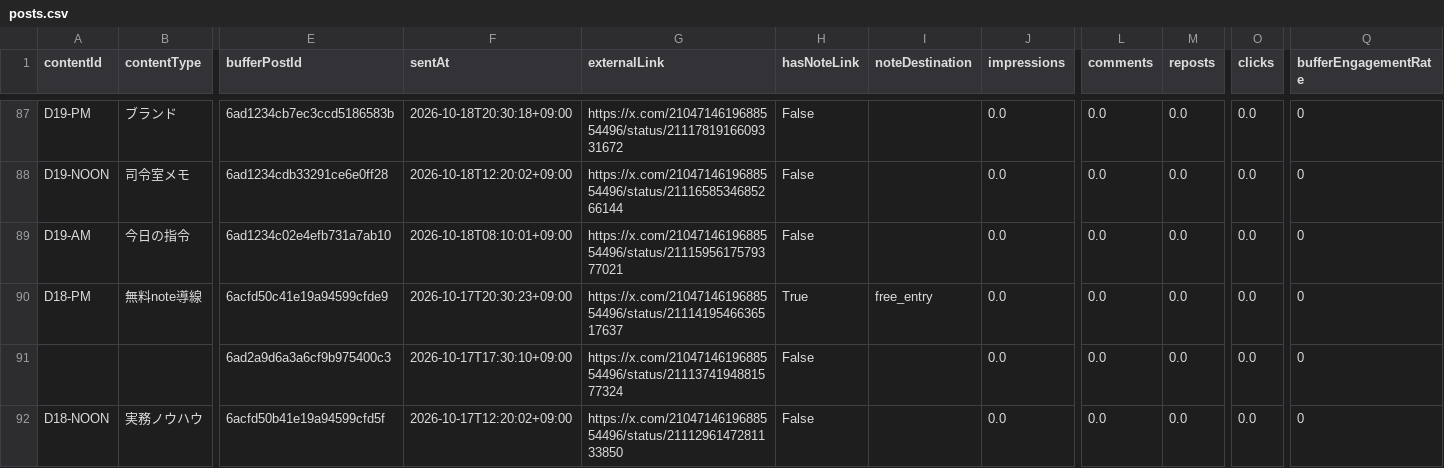
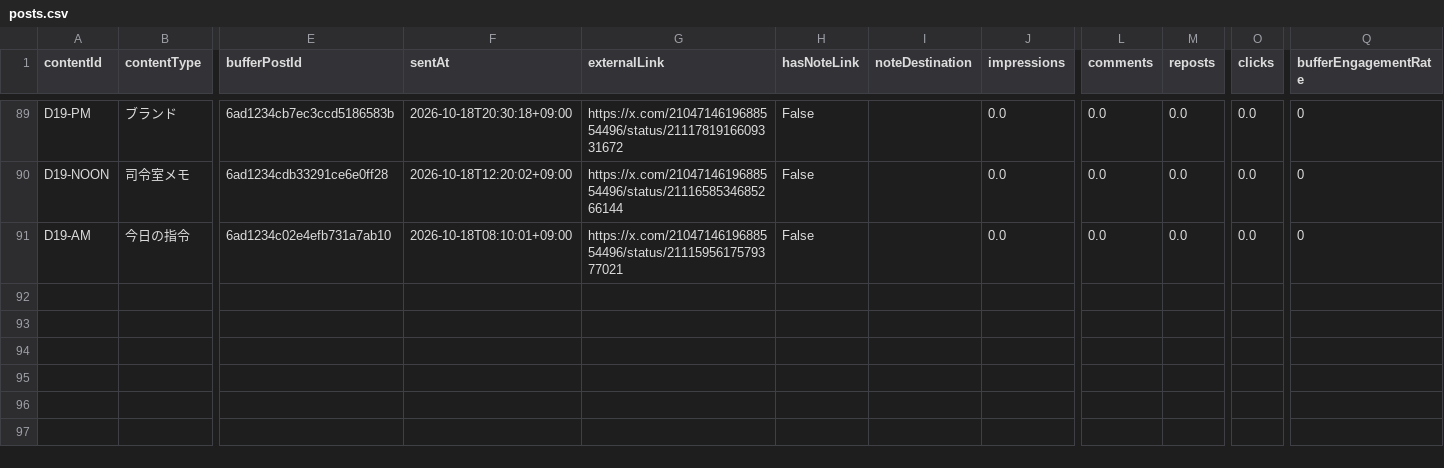
Before and after one commit to innovation4131210-alt/sena-media, a CSV file: automation/ai-command-x/analytics/posts.csv, drawn as a sheet; only a part is shown, gaps mark what is left out; removed rows and columns are numbered as before the commit, all else as after; rows hold the shown columns only; the diff covers the shown part only; the diff names each change by its address in the sheet, - before the commit and + after, or states it on an @@ line.

```diff
--- a/automation/ai-command-x/analytics/posts.csv
+++ b/automation/ai-command-x/analytics/posts.csv
-row 90: D18-PM | 無料note導線 | 6acfd50c41e19a94599cfde9 | 2026-10-17T20:30:23+09:00 | https://x.com/2104714619688554496/status/2111419546636517637 | True | free_entry | 0.0 | 0.0 | 0.0 | 0.0 | 0
-row 91:  |  | 6ad2a9d6a3a6cf9b975400c3 | 2026-10-17T17:30:10+09:00 | https://x.com/2104714619688554496/status/2111374194881577324 | False |  | 0.0 | 0.0 | 0.0 | 0.0 | 0
-row 92: D18-NOON | 実務ノウハウ | 6acfd50b41e19a94599cfd5f | 2026-10-17T12:20:02+09:00 | https://x.com/2104714619688554496/status/2111296147281133850 | False |  | 0.0 | 0.0 | 0.0 | 0.0 | 0
```
Also changed, not shown: 2 added rows and 59 edited cells elsewhere in this file, 4 other files.
